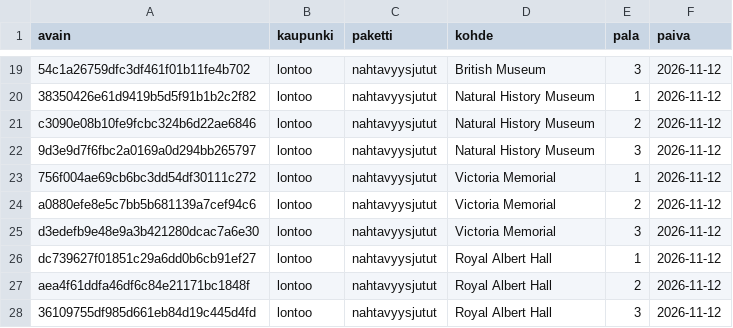
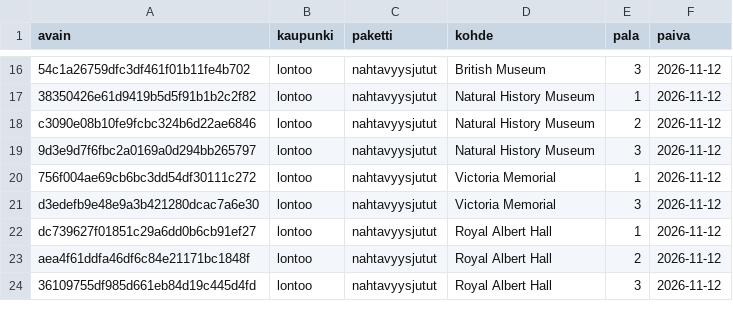
Before and after one commit to ravelius/Matkakirja, a TSV file: data/aanitysjono.tsv, drawn as a sheet; only a part is shown, gaps mark what is left out; removed rows and columns are numbered as before the commit, all else as after; the diff covers the shown part only; the diff names each change by its address in the sheet, - before the commit and + after, or states it on an @@ line.

```diff
--- a/data/aanitysjono.tsv
+++ b/data/aanitysjono.tsv
-row 24: a0880efe8e5c7bb5b681139a7cef94c6 | lontoo | nahtavyysjutut | Victoria Memorial | 2 | 2026-11-12
```
Also changed, not shown: 17 added rows and 15 removed rows elsewhere in this file.
